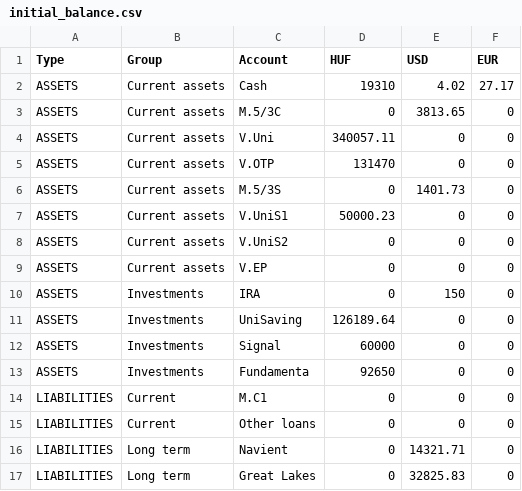
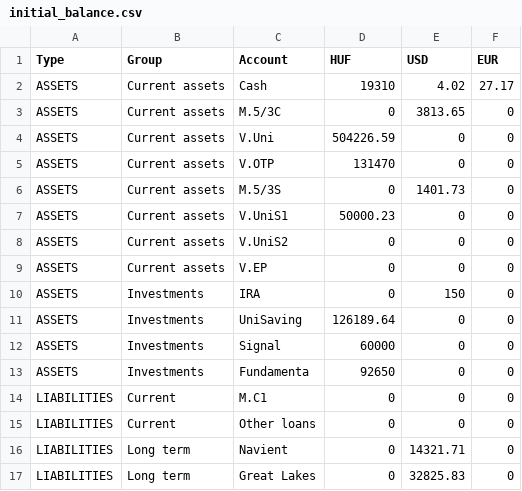
Before and after one commit to vektor8891/finance-R, a CSV file: input/initial_balance.csv, drawn as a sheet.

```diff
--- a/input/initial_balance.csv
+++ b/input/initial_balance.csv
@@ -3,3 +3,3 @@ ASSETS,Current assets,Cash,19310,4.02,27.17
 ASSETS,Current assets,M.5/3C,0,3813.65,0
-ASSETS,Current assets,V.Uni,340057.11,0,0
+ASSETS,Current assets,V.Uni,504226.59,0,0
 ASSETS,Current assets,V.OTP,131470,0,0
```
Also changed, not shown: input/cash_inventory.csv, 4 other files.
